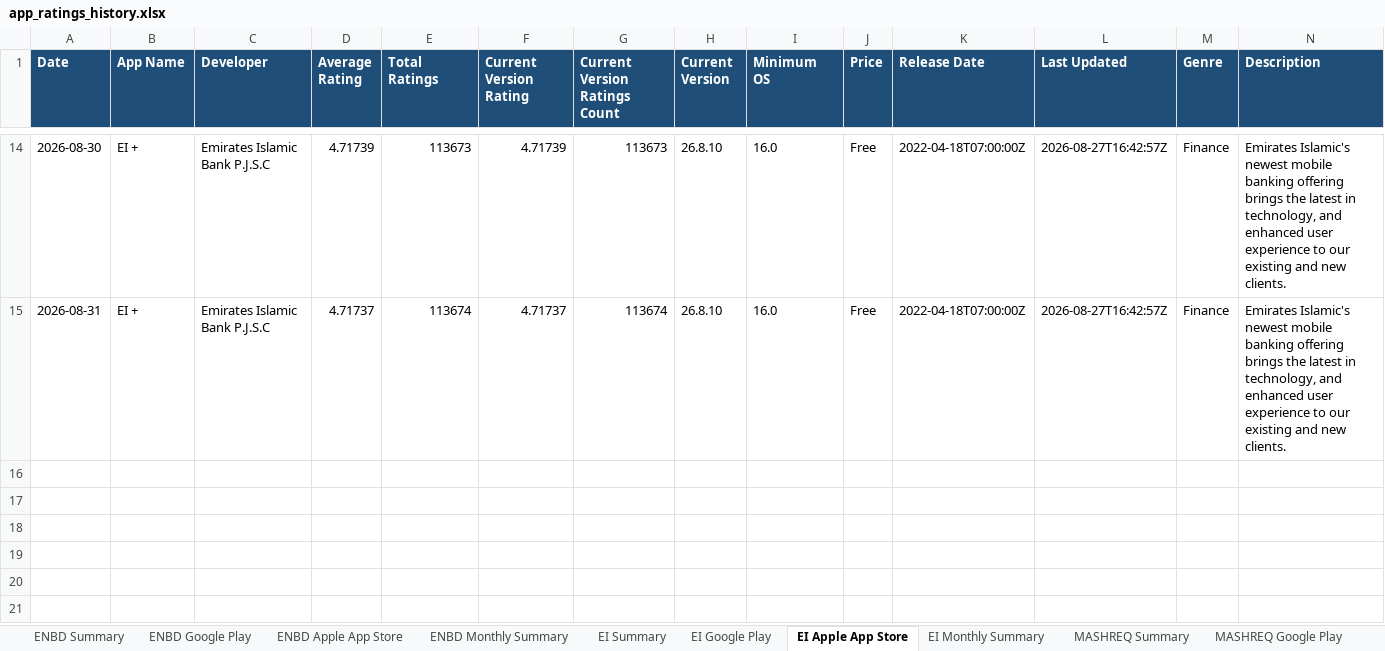
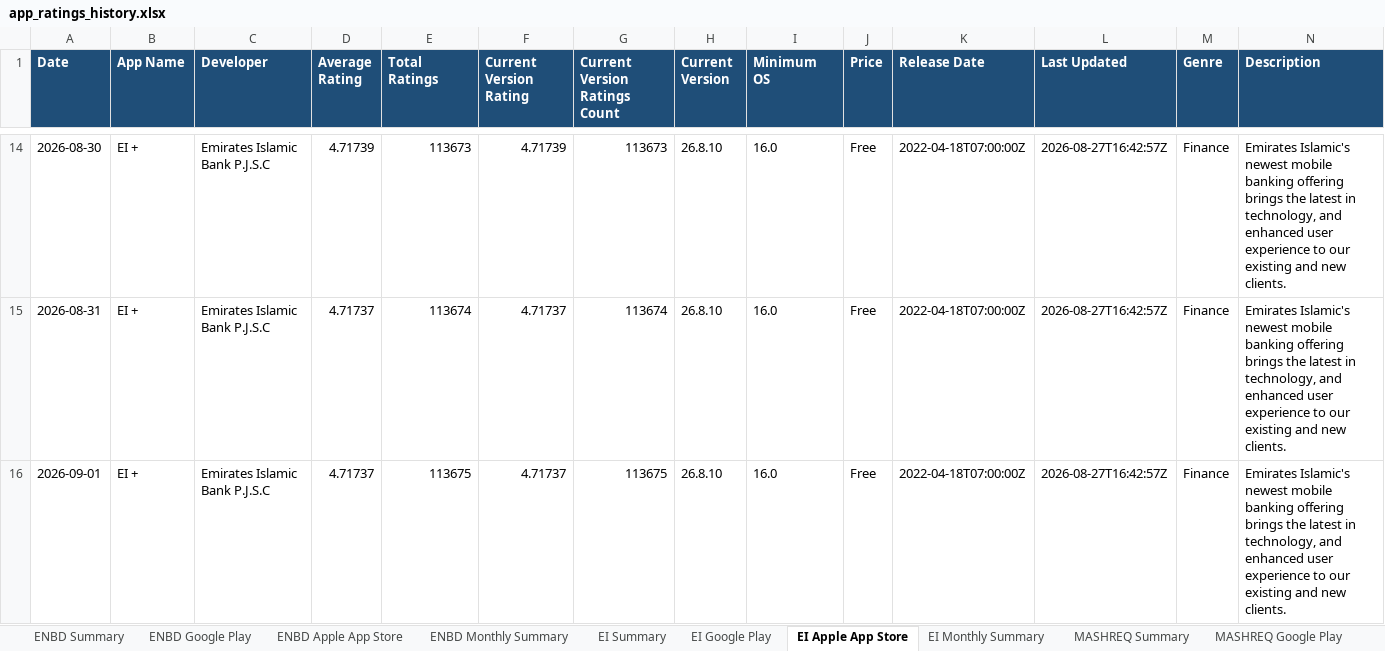
Before and after one commit to felixabraham670706/appstore_daily_run, an Excel workbook: app_ratings_history.xlsx, sheet EI Apple App Store, drawn as a sheet; only a part is shown, gaps mark what is left out; values as stored, in another font and other column widths than the file's, no borders; the diff names each change by its address in the sheet, - before the commit and + after, or states it on an @@ line.

```diff
--- a/app_ratings_history.xlsx (sheet EI Apple App Store)
+++ b/app_ratings_history.xlsx (sheet EI Apple App Store)
+row 16: 2026-09-01 | EI + | Emirates Islamic Bank P.J.S.C | 4.71737 | 113675 | 4.71737 | 113675 | 26.8.10 | 16.0 | Free | 2022-04-18T07:00:00Z | 2026-08-27T16:42:57Z | Finance | Emirates Islamic's newest mobile banking offering brings the latest in technology, and enhanced user experience to our existing and new clients.
```
Also changed, not shown: sheet RAK Google Play, sheet ADCB Google Play, sheet WIO Google Play, sheet ADCB NEW Google Play, sheet FAB Google Play, sheet ADIB Google Play, 20 more sheets, charts or pictures, 1 other file.
